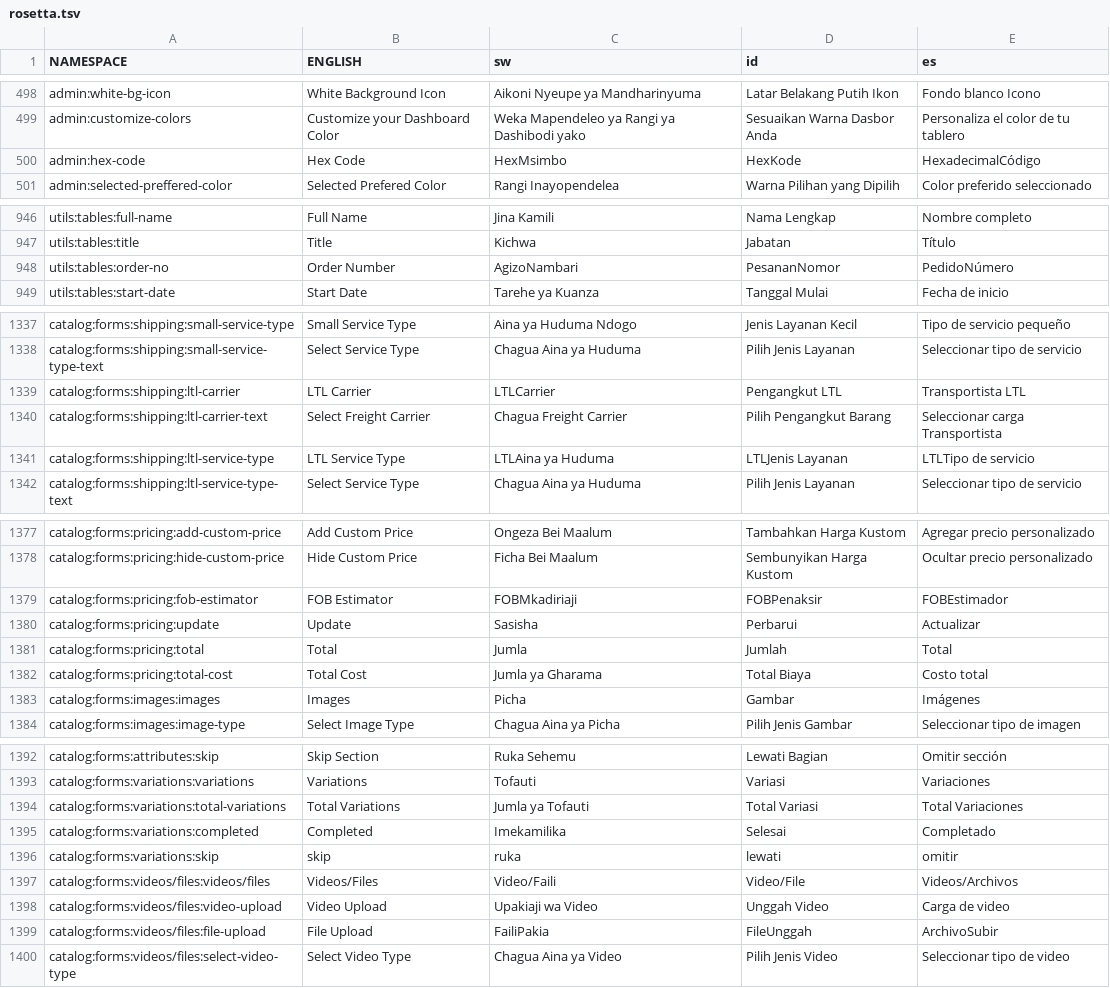
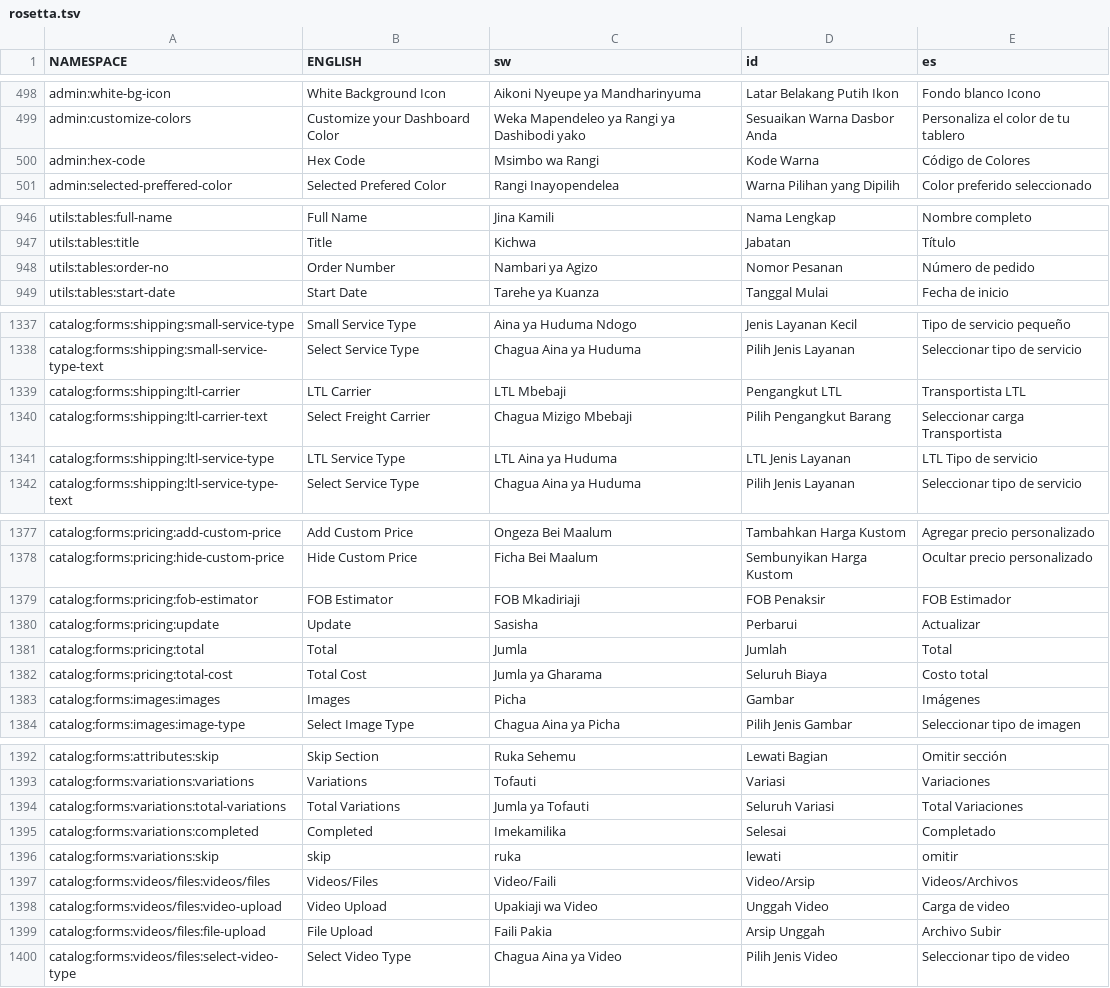
Before and after one commit to GlobalLinkPlus/rosetta, a TSV file: tsvs/rosetta.tsv, drawn as a sheet; only a part is shown, gaps mark what is left out; the diff covers the shown part only.

```diff
--- a/tsvs/rosetta.tsv
+++ b/tsvs/rosetta.tsv
@@ -499,3 +499,3 @@ admin:white-bg-icon	White Background Icon	Aikoni Nyeupe ya Mandharinyuma	Latar B
 admin:customize-colors	Customize your Dashboard Color	Weka Mapendeleo ya Rangi ya Dashibodi yako	Sesuaikan Warna Dasbor Anda	Personaliza el color de tu tablero
-admin:hex-code	Hex Code	HexMsimbo	HexKode	HexadecimalCódigo
+admin:hex-code	Hex Code	Msimbo wa Rangi	Kode Warna	Código de Colores
 admin:selected-preffered-color	Selected Prefered Color	Rangi Inayopendelea	Warna Pilihan yang Dipilih	Color preferido seleccionado
@@ -947,3 +947,3 @@ utils:tables:full-name	Full Name	Jina Kamili	Nama Lengkap	Nombre completo
 utils:tables:title	Title	Kichwa	Jabatan	Título
-utils:tables:order-no	Order Number	AgizoNambari	PesananNomor	PedidoNúmero
+utils:tables:order-no	Order Number	Nambari ya Agizo	Nomor Pesanan	Número de pedido
 utils:tables:start-date	Start Date	Tarehe ya Kuanza	Tanggal Mulai	Fecha de inicio
@@ -1338,5 +1338,5 @@ catalog:forms:shipping:small-service-type	Small Service Type	Aina ya Huduma Ndog
 catalog:forms:shipping:small-service-type-text	Select Service Type	Chagua Aina ya Huduma	Pilih Jenis Layanan	Seleccionar tipo de servicio
-catalog:forms:shipping:ltl-carrier	LTL Carrier	LTLCarrier	Pengangkut LTL	Transportista LTL
-catalog:forms:shipping:ltl-carrier-text	Select Freight Carrier	Chagua Freight Carrier	Pilih Pengangkut Barang	Seleccionar carga Transportista
-catalog:forms:shipping:ltl-service-type	LTL Service Type	LTLAina ya Huduma	LTLJenis Layanan	LTLTipo de servicio
+catalog:forms:shipping:ltl-carrier	LTL Carrier	LTL Mbebaji	Pengangkut LTL	Transportista LTL
+catalog:forms:shipping:ltl-carrier-text	Select Freight Carrier	Chagua Mizigo Mbebaji	Pilih Pengangkut Barang	Seleccionar carga Transportista
+catalog:forms:shipping:ltl-service-type	LTL Service Type	LTL Aina ya Huduma	LTL Jenis Layanan	LTL Tipo de servicio
 catalog:forms:shipping:ltl-service-type-text	Select Service Type	Chagua Aina ya Huduma	Pilih Jenis Layanan	Seleccionar tipo de servicio
@@ -1378,6 +1378,6 @@ catalog:forms:pricing:add-custom-price	Add Custom Price	Ongeza Bei Maalum	Tambah
 catalog:forms:pricing:hide-custom-price	Hide Custom Price	Ficha Bei Maalum	Sembunyikan Harga Kustom	Ocultar precio personalizado
-catalog:forms:pricing:fob-estimator	FOB Estimator	FOBMkadiriaji	FOBPenaksir	FOBEstimador
+catalog:forms:pricing:fob-estimator	FOB Estimator	FOB Mkadiriaji	FOB Penaksir	FOB Estimador
 catalog:forms:pricing:update	Update	Sasisha	Perbarui	Actualizar
 catalog:forms:pricing:total	Total	Jumla	Jumlah	Total
-catalog:forms:pricing:total-cost	Total Cost	Jumla ya Gharama	Total Biaya	Costo total
+catalog:forms:pricing:total-cost	Total Cost	Jumla ya Gharama	Seluruh Biaya	Costo total
 catalog:forms:images:images	Images	Picha	Gambar	Imágenes
@@ -1393,8 +1393,8 @@ catalog:forms:attributes:skip	Skip Section	Ruka Sehemu	Lewati Bagian	Omitir secc
 catalog:forms:variations:variations	Variations	Tofauti	Variasi	Variaciones
-catalog:forms:variations:total-variations	Total Variations	Jumla ya Tofauti	Total Variasi	Total Variaciones
+catalog:forms:variations:total-variations	Total Variations	Jumla ya Tofauti	Seluruh Variasi	Total Variaciones
 catalog:forms:variations:completed	Completed	Imekamilika	Selesai	Completado
 catalog:forms:variations:skip	skip	ruka	lewati	omitir
-catalog:forms:videos/files:videos/files	Videos/Files	Video/Faili	Video/File	Videos/Archivos
+catalog:forms:videos/files:videos/files	Videos/Files	Video/Faili	Video/Arsip	Videos/Archivos
 catalog:forms:videos/files:video-upload	Video Upload	Upakiaji wa Video	Unggah Video	Carga de video
-catalog:forms:videos/files:file-upload	File Upload	FailiPakia	FileUnggah	ArchivoSubir
+catalog:forms:videos/files:file-upload	File Upload	Faili Pakia	Arsip Unggah	Archivo Subir
 catalog:forms:videos/files:select-video-type	Select Video Type	Chagua Aina ya Video	Pilih Jenis Video	Seleccionar tipo de video
```
Also changed, not shown: 88 edited cells elsewhere in this file, 8 other files.
